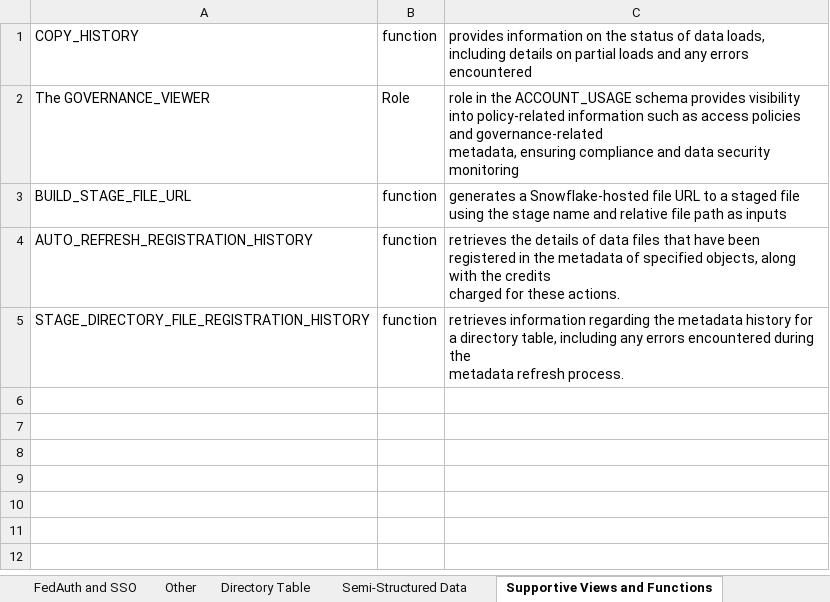
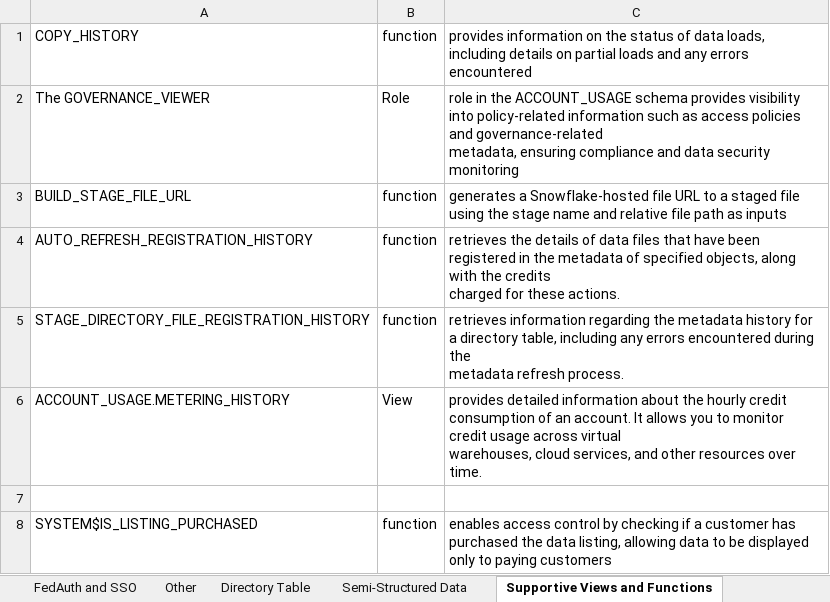
Before and after one commit to lahiru-98/Snowflake_Learning, an Excel workbook: Certifications/Snowpro Core/SnowProCore.xlsx, sheet Supportive Views and Functions, drawn as a sheet; values as stored, in another font and other column widths than the file's, no borders; ↵ is a line break in a cell; the diff names each change by its address in the sheet, - before the commit and + after, or states it on an @@ line.

```diff
--- a/Certifications/Snowpro Core/SnowProCore.xlsx (sheet Supportive Views and Functions)
+++ b/Certifications/Snowpro Core/SnowProCore.xlsx (sheet Supportive Views and Functions)
+row 6: ACCOUNT_USAGE.METERING_HISTORY | View | provides detailed information about the hourly credit consumption of an account. It allows you to monitor credit usage across virtual ↵ warehouses, cloud services, and other resources over time.
+row 7: (empty)
+row 8: SYSTEM$IS_LISTING_PURCHASED | function | enables access control by checking if a customer has purchased the data listing, allowing data to be displayed only to paying customers
```
Also changed, not shown: sheet Questions, sheet SF Editions, sheet Snowflake Tables and Views, sheet Other, sheet Secure Data Sharing, sheet Directory Table, other sheet tabs.
